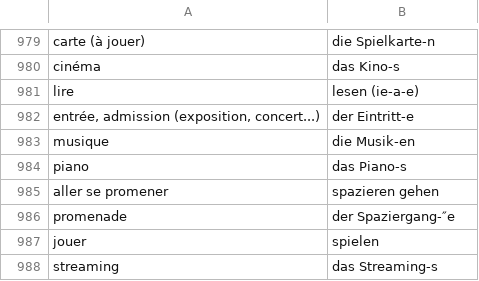
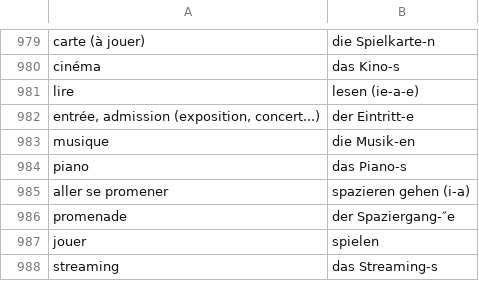
Before and after one commit to alexn11/anki-listes, a CSV file: B1.anki.csv, drawn as a sheet; only a part is shown, gaps mark what is left out.

```diff
--- a/B1.anki.csv
+++ b/B1.anki.csv
@@ -984,3 +984,3 @@ musique;die Musik-en
 piano;das Piano-s
-aller se promener;spazieren gehen
+aller se promener;spazieren gehen (i-a)
 promenade;der Spaziergang-″e
```
Also changed, not shown: worter-liste-decks.anki.csv.
